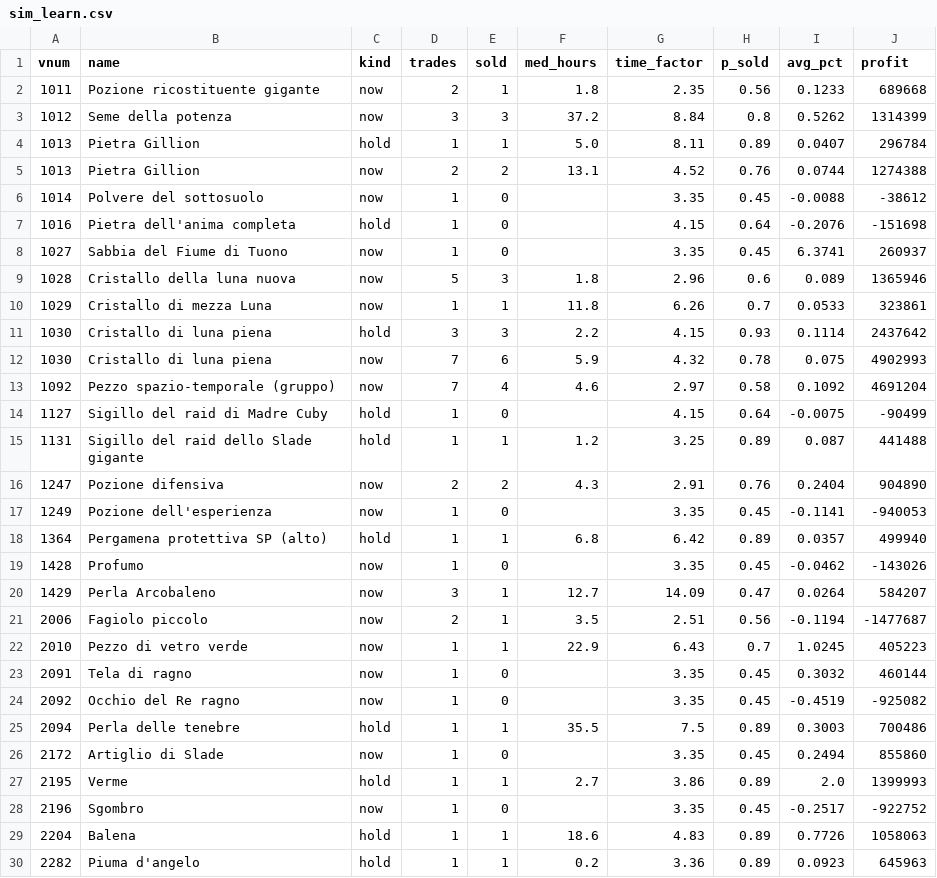
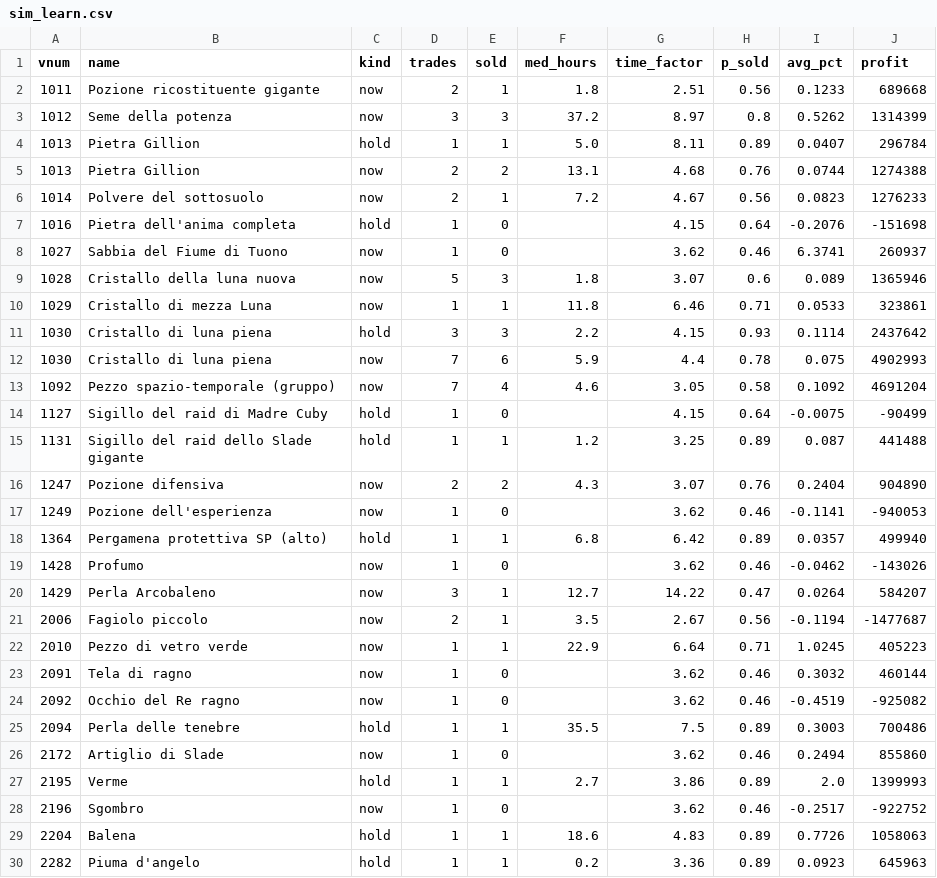
Before and after one commit to SantaCF/nosbazar-tracket, a CSV file: data/sim_learn.csv, drawn as a sheet; only a part is shown; the diff covers the shown part only.

```diff
--- a/data/sim_learn.csv
+++ b/data/sim_learn.csv
@@ -1,29 +1,29 @@
 vnum,name,kind,trades,sold,med_hours,time_factor,p_sold,avg_pct,profit
-1011,Pozione ricostituente gigante,now,2,1,1.8,2.35,0.56,0.1233,689668
-1012,Seme della potenza,now,3,3,37.2,8.84,0.8,0.5262,1314399
+1011,Pozione ricostituente gigante,now,2,1,1.8,2.51,0.56,0.1233,689668
+1012,Seme della potenza,now,3,3,37.2,8.97,0.8,0.5262,1314399
 1013,Pietra Gillion,hold,1,1,5.0,8.11,0.89,0.0407,296784
-1013,Pietra Gillion,now,2,2,13.1,4.52,0.76,0.0744,1274388
-1014,Polvere del sottosuolo,now,1,0,,3.35,0.45,-0.0088,-38612
+1013,Pietra Gillion,now,2,2,13.1,4.68,0.76,0.0744,1274388
+1014,Polvere del sottosuolo,now,2,1,7.2,4.67,0.56,0.0823,1276233
 1016,Pietra dell'anima completa,hold,1,0,,4.15,0.64,-0.2076,-151698
-1027,Sabbia del Fiume di Tuono,now,1,0,,3.35,0.45,6.3741,260937
-1028,Cristallo della luna nuova,now,5,3,1.8,2.96,0.6,0.089,1365946
-1029,Cristallo di mezza Luna,now,1,1,11.8,6.26,0.7,0.0533,323861
+1027,Sabbia del Fiume di Tuono,now,1,0,,3.62,0.46,6.3741,260937
+1028,Cristallo della luna nuova,now,5,3,1.8,3.07,0.6,0.089,1365946
+1029,Cristallo di mezza Luna,now,1,1,11.8,6.46,0.71,0.0533,323861
 1030,Cristallo di luna piena,hold,3,3,2.2,4.15,0.93,0.1114,2437642
-1030,Cristallo di luna piena,now,7,6,5.9,4.32,0.78,0.075,4902993
-1092,Pezzo spazio-temporale (gruppo),now,7,4,4.6,2.97,0.58,0.1092,4691204
+1030,Cristallo di luna piena,now,7,6,5.9,4.4,0.78,0.075,4902993
+1092,Pezzo spazio-temporale (gruppo),now,7,4,4.6,3.05,0.58,0.1092,4691204
 1127,Sigillo del raid di Madre Cuby,hold,1,0,,4.15,0.64,-0.0075,-90499
 1131,Sigillo del raid dello Slade gigante,hold,1,1,1.2,3.25,0.89,0.087,441488
-1247,Pozione difensiva,now,2,2,4.3,2.91,0.76,0.2404,904890
-1249,Pozione dell'esperienza,now,1,0,,3.35,0.45,-0.1141,-940053
+1247,Pozione difensiva,now,2,2,4.3,3.07,0.76,0.2404,904890
+1249,Pozione dell'esperienza,now,1,0,,3.62,0.46,-0.1141,-940053
 1364,Pergamena protettiva SP (alto),hold,1,1,6.8,6.42,0.89,0.0357,499940
-1428,Profumo,now,1,0,,3.35,0.45,-0.0462,-143026
-1429,Perla Arcobaleno,now,3,1,12.7,14.09,0.47,0.0264,584207
-2006,Fagiolo piccolo,now,2,1,3.5,2.51,0.56,-0.1194,-1477687
-2010,Pezzo di vetro verde,now,1,1,22.9,6.43,0.7,1.0245,405223
-2091,Tela di ragno,now,1,0,,3.35,0.45,0.3032,460144
-2092,Occhio del Re ragno,now,1,0,,3.35,0.45,-0.4519,-925082
+1428,Profumo,now,1,0,,3.62,0.46,-0.0462,-143026
+1429,Perla Arcobaleno,now,3,1,12.7,14.22,0.47,0.0264,584207
+2006,Fagiolo piccolo,now,2,1,3.5,2.67,0.56,-0.1194,-1477687
+2010,Pezzo di vetro verde,now,1,1,22.9,6.64,0.71,1.0245,405223
+2091,Tela di ragno,now,1,0,,3.62,0.46,0.3032,460144
+2092,Occhio del Re ragno,now,1,0,,3.62,0.46,-0.4519,-925082
 2094,Perla delle tenebre,hold,1,1,35.5,7.5,0.89,0.3003,700486
-2172,Artiglio di Slade,now,1,0,,3.35,0.45,0.2494,855860
+2172,Artiglio di Slade,now,1,0,,3.62,0.46,0.2494,855860
 2195,Verme,hold,1,1,2.7,3.86,0.89,2.0,1399993
-2196,Sgombro,now,1,0,,3.35,0.45,-0.2517,-922752
+2196,Sgombro,now,1,0,,3.62,0.46,-0.2517,-922752
 2204,Balena,hold,1,1,18.6,4.83,0.89,0.7726,1058063
```
Also changed, not shown: 19 edited cells elsewhere in this file, data/flow.csv, data/latest.csv, 8 other files.
